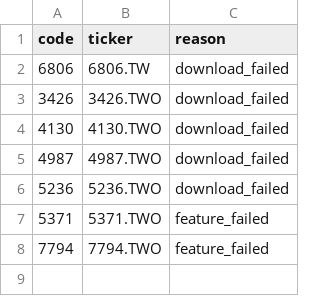
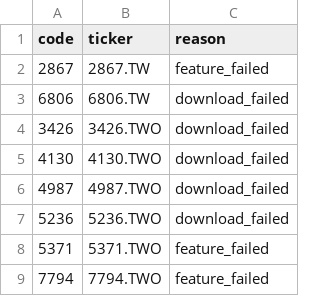
Before and after one commit to tthomas88121/Stock, a CSV file: outputs/failed_symbols.csv, drawn as a sheet.

```diff
--- a/outputs/failed_symbols.csv
+++ b/outputs/failed_symbols.csv
@@ -1,2 +1,3 @@
 code,ticker,reason
+2867,2867.TW,feature_failed
 6806,6806.TW,download_failed
```
Also changed, not shown: outputs/daily_all_predictions.csv, outputs/top_candidates.csv, 3 other files.
